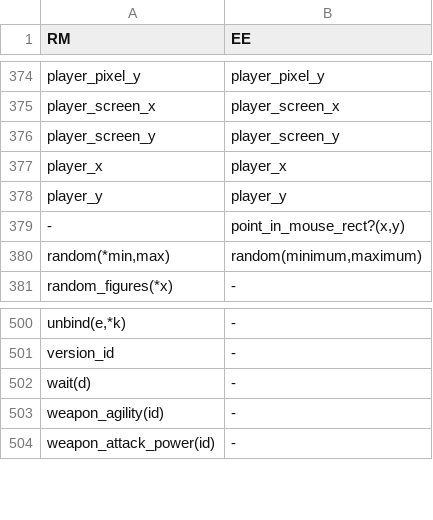
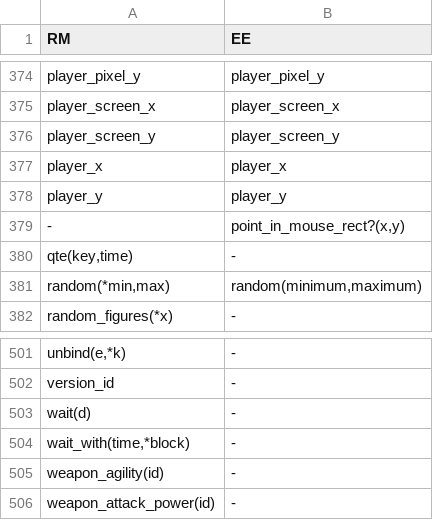
Before and after one commit to RMEx/RME, a TSV file: ee4_report.tsv, drawn as a sheet; only a part is shown, gaps mark what is left out; the diff names each change by its address in the sheet, - before the commit and + after, or states it on an @@ line.

```diff
--- a/ee4_report.tsv
+++ b/ee4_report.tsv
+row 380: qte(key,time) | -
+row 504: wait_with(time,*block) | -
```
Also changed, not shown: 12 other files.
